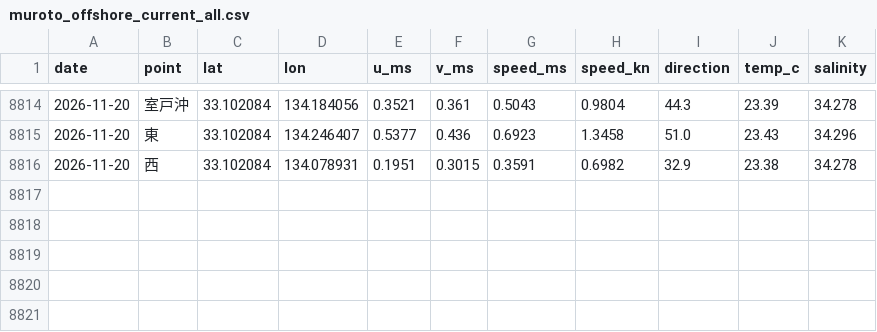
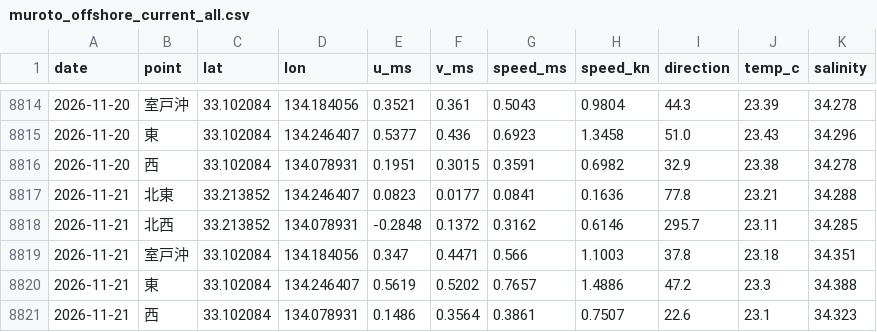
Before and after one commit to supergonti/fishing-system-muroto, a CSV file: shared/current/muroto/muroto_offshore_current_all.csv, drawn as a sheet; only a part is shown, gaps mark what is left out.

```diff
--- a/shared/current/muroto/muroto_offshore_current_all.csv
+++ b/shared/current/muroto/muroto_offshore_current_all.csv
@@ -8816 +8816,6 @@
 2026-11-20,西,33.102084,134.078931,0.1951,0.3015,0.3591,0.6982,32.9,23.38,34.278
+2026-11-21,北東,33.213852,134.246407,0.0823,0.0177,0.0841,0.1636,77.8,23.21,34.288
+2026-11-21,北西,33.213852,134.078931,-0.2848,0.1372,0.3162,0.6146,295.7,23.11,34.285
+2026-11-21,室戸沖,33.102084,134.184056,0.347,0.4471,0.566,1.1003,37.8,23.18,34.351
+2026-11-21,東,33.102084,134.246407,0.5619,0.5202,0.7657,1.4886,47.2,23.3,34.388
+2026-11-21,西,33.102084,134.078931,0.1486,0.3564,0.3861,0.7507,22.6,23.1,34.323
```
Also changed, not shown: 1 other file.
